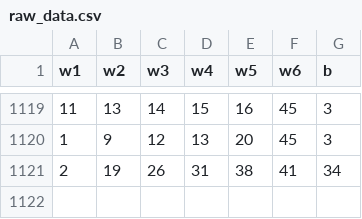
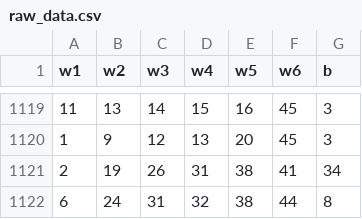
Before and after one commit to hyunho1027/lotto-bot, a CSV file: data/raw_data.csv, drawn as a sheet; only a part is shown, gaps mark what is left out; the diff names each change by its address in the sheet, - before the commit and + after, or states it on an @@ line.

Commit message:
data pipeline done [Sun May 26 01:36:55 UTC 2024]

```diff
--- a/data/raw_data.csv
+++ b/data/raw_data.csv
+row 1122: 6 | 24 | 31 | 32 | 38 | 44 | 8
```
Also changed, not shown: 1 other file.
